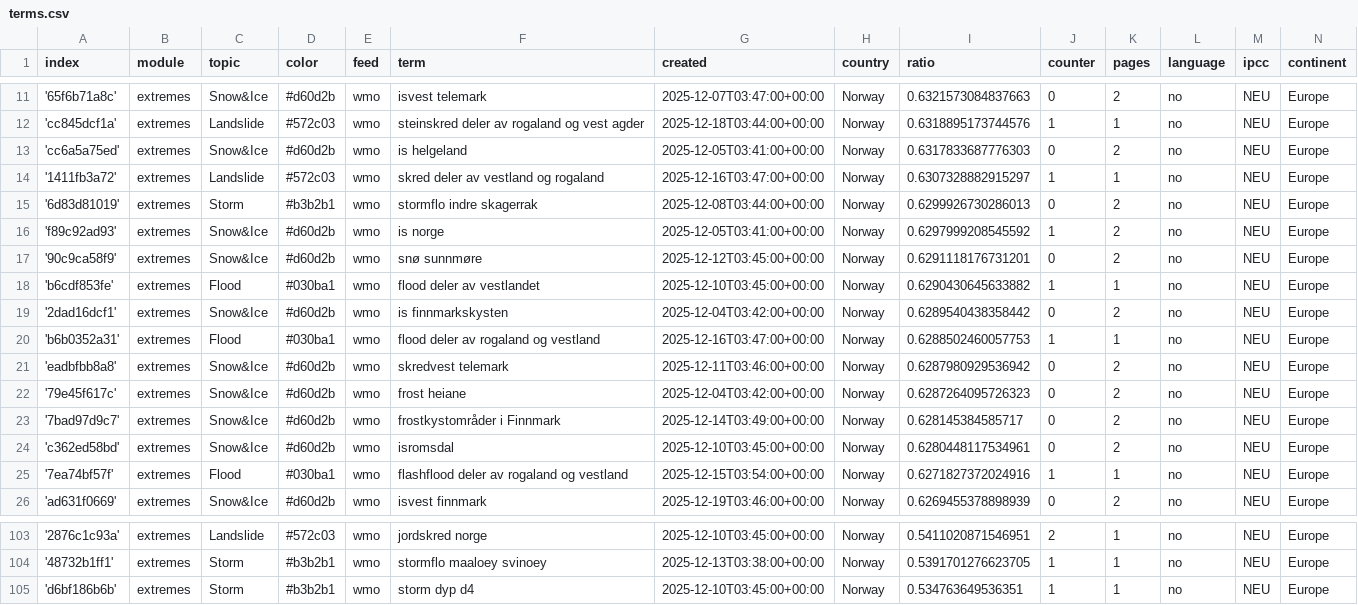
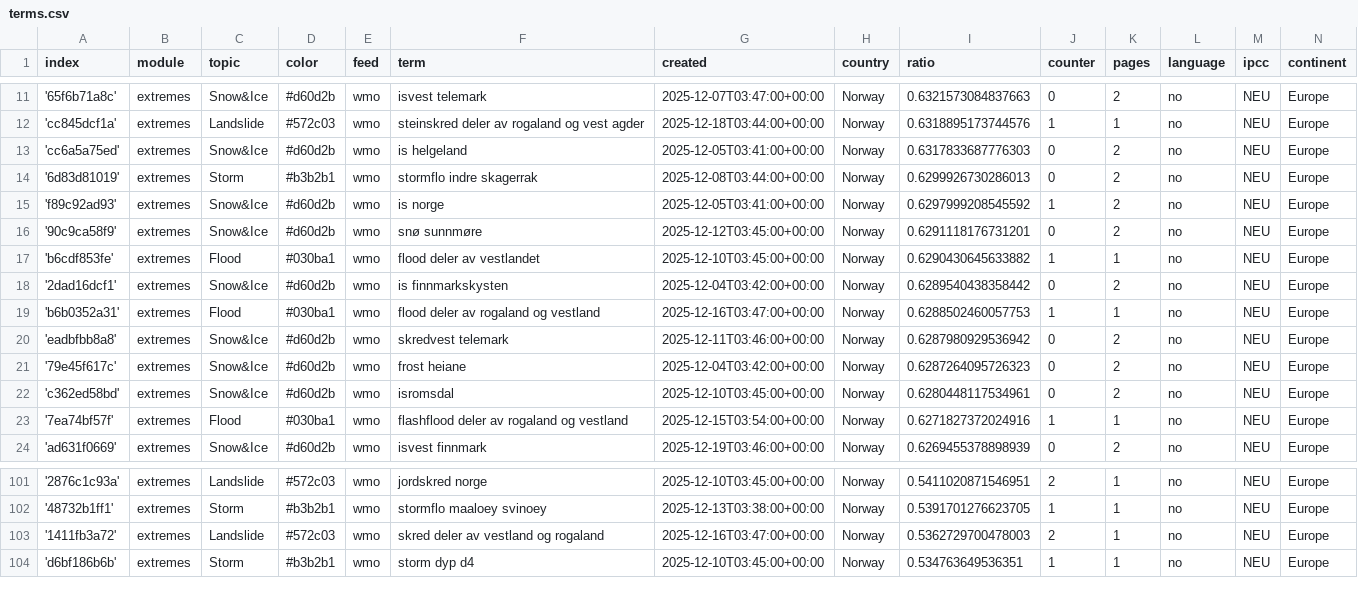
Before and after one commit to sonjanews/norwegianExtreme, a CSV file: terms.csv, drawn as a sheet; only a part is shown, gaps mark what is left out; removed rows and columns are numbered as before the commit, all else as after; the diff names each change by its address in the sheet, - before the commit and + after, or states it on an @@ line.

Commit message:
Commit from GitHub Actions (harvest:0.0)

```diff
--- a/terms.csv
+++ b/terms.csv
-row 14: '1411fb3a72' | extremes | Landslide | #572c03 | wmo | skred deler av vestland og rogaland | 2025-12-16T03:47:00+00:00 | Norway | 0.6307328882915297 | 1 | 1 | no | NEU | Europe
-row 23: '7bad97d9c7' | extremes | Snow&Ice | #d60d2b | wmo | frostkystområder i Finnmark | 2025-12-14T03:49:00+00:00 | Norway | 0.628145384585717 | 0 | 2 | no | NEU | Europe
+row 103: '1411fb3a72' | extremes | Landslide | #572c03 | wmo | skred deler av vestland og rogaland | 2025-12-16T03:47:00+00:00 | Norway | 0.5362729700478003 | 2 | 1 | no | NEU | Europe
```
